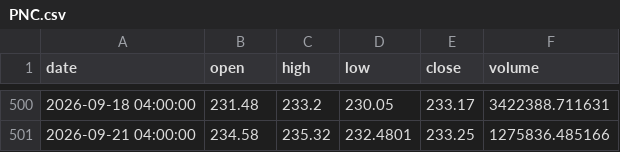
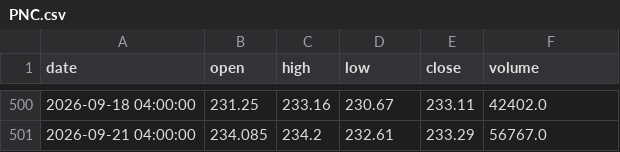
Before and after one commit to A-beaner/api-model, a CSV file: data/PNC.csv, drawn as a sheet; only a part is shown, gaps mark what is left out; the diff covers the shown part only.

```diff
--- a/data/PNC.csv
+++ b/data/PNC.csv
@@ -500,2 +500,2 @@ date,open,high,low,close,volume
-2026-09-18 04:00:00,231.48,233.2,230.05,233.17,3422388.711631
-2026-09-21 04:00:00,234.58,235.32,232.4801,233.25,1275836.485166
+2026-09-18 04:00:00,231.25,233.16,230.67,233.11,42402.0
+2026-09-21 04:00:00,234.085,234.2,232.61,233.29,56767.0
```
Also changed, not shown: 120 edited cells elsewhere in this file, data/AIG.csv, data/BLK.csv, 33 other files.
